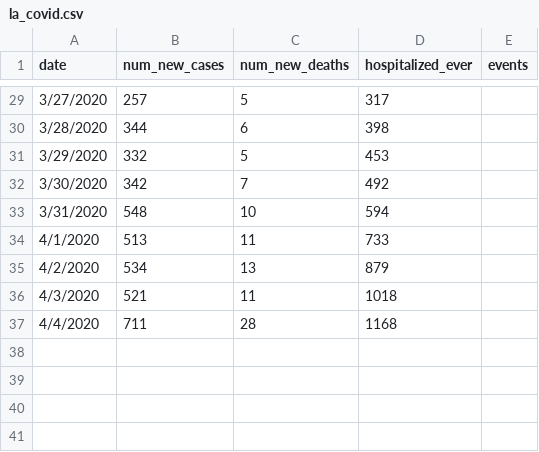
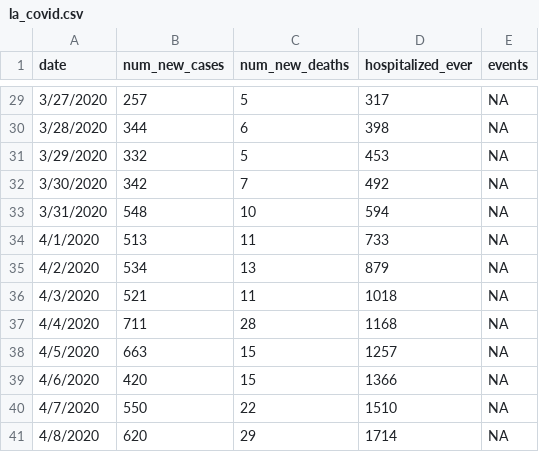
Before and after one commit to nponarul/COVID19, a CSV file: data/la_covid.csv, drawn as a sheet; only a part is shown, gaps mark what is left out; the diff covers the shown part only.

```diff
--- a/data/la_covid.csv
+++ b/data/la_covid.csv
@@ -29,9 +29,13 @@ date,num_new_cases,num_new_deaths,hospitalized_ever,events
-3/27/2020,257,5,317,
-3/28/2020,344,6,398,
-3/29/2020,332,5,453,
-3/30/2020,342,7,492,
-3/31/2020,548,10,594,
-4/1/2020,513,11,733,
-4/2/2020,534,13,879,
-4/3/2020,521,11,1018,
-4/4/2020,711,28,1168,
+3/27/2020,257,5,317,NA
+3/28/2020,344,6,398,NA
+3/29/2020,332,5,453,NA
+3/30/2020,342,7,492,NA
+3/31/2020,548,10,594,NA
+4/1/2020,513,11,733,NA
+4/2/2020,534,13,879,NA
+4/3/2020,521,11,1018,NA
+4/4/2020,711,28,1168,NA
+4/5/2020,663,15,1257,NA
+4/6/2020,420,15,1366,NA
+4/7/2020,550,22,1510,NA
+4/8/2020,620,29,1714,NA
```
Also changed, not shown: 60 edited cells elsewhere in this file, 1 other file.
